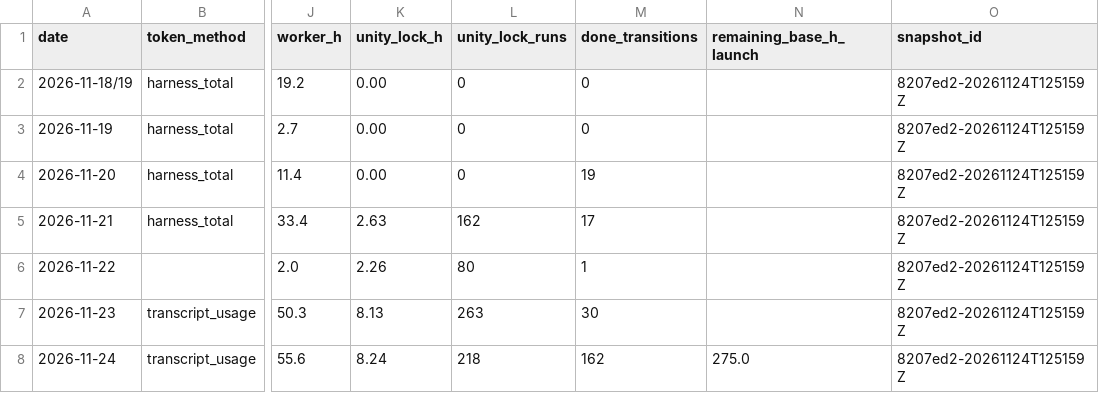
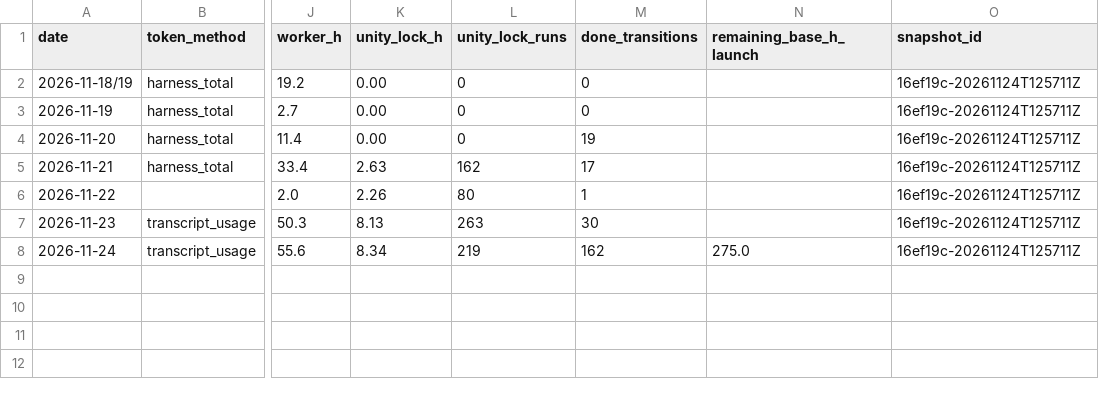
Before and after one commit to ksatriadipo/idle-space-courier-dashboard, a CSV file: data/daily_metrics.csv, drawn as a sheet; only a part is shown, gaps mark what is left out; the diff names each change by its address in the sheet, - before the commit and + after, or states it on an @@ line.

```diff
--- a/data/daily_metrics.csv
+++ b/data/daily_metrics.csv
-O2:O8 (snapshot_id): 8207ed2-20261124T125159Z
+O2:O8 (snapshot_id): 16ef19c-20261124T125711Z
-K8 (unity_lock_h): 8.24
+K8 (unity_lock_h): 8.34
-L8 (unity_lock_runs): 218
+L8 (unity_lock_runs): 219
```
Also changed, not shown: data/decisions.csv, data/runs.csv, 6 other files.
